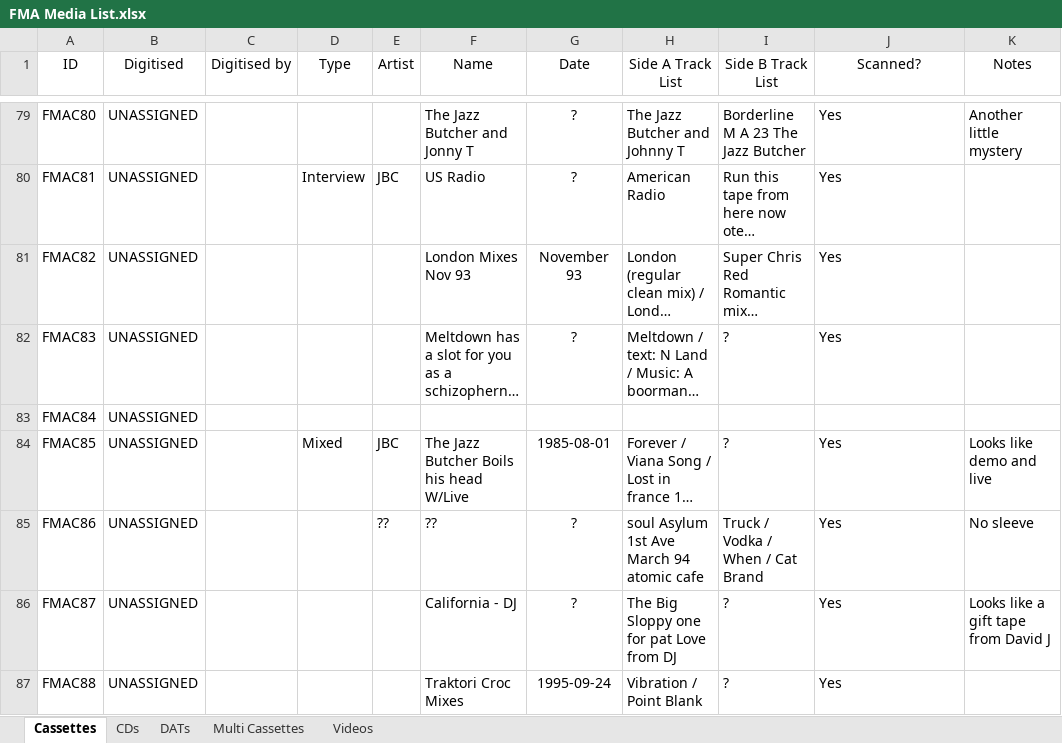
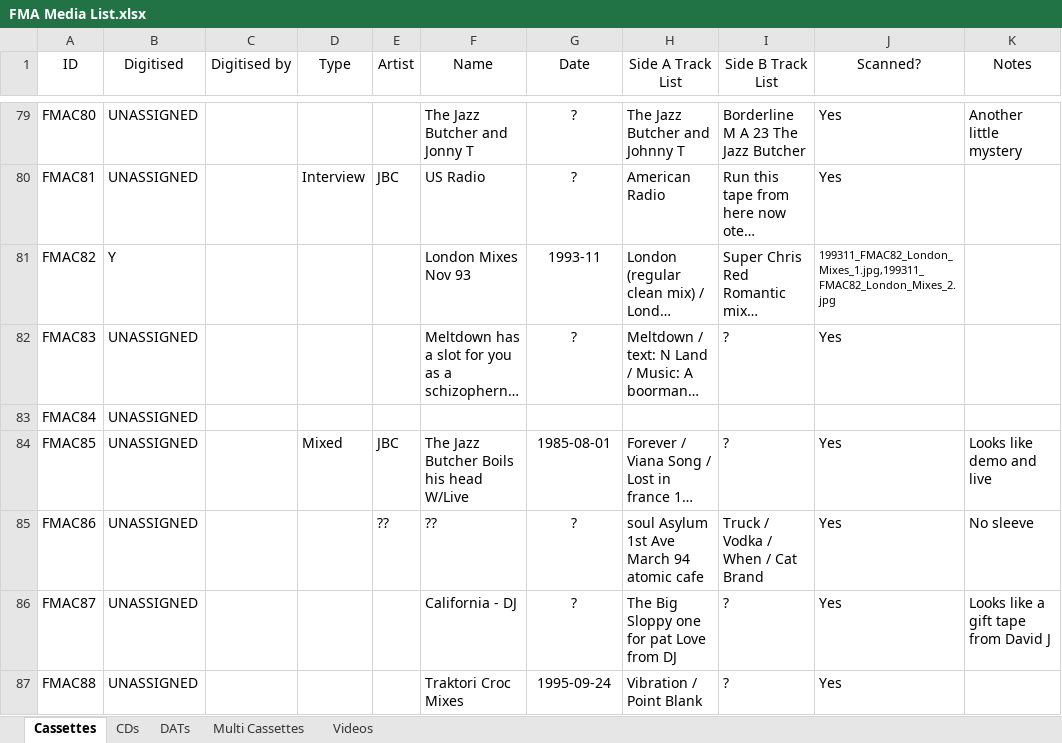
Before and after one commit to xpollen8/jazzbutcher.com, an Excel workbook: v2/public/data/FMA Media List.xlsx, sheet Cassettes, drawn as a sheet; only a part is shown, gaps mark what is left out; long unchanged cells end in …; values as stored, in another font and other column widths than the file's, no borders; the diff names each change by its address in the sheet, - before the commit and + after, or states it on an @@ line.

Commit message:
dw: FMAC82

```diff
--- a/v2/public/data/FMA Media List.xlsx (sheet Cassettes)
+++ b/v2/public/data/FMA Media List.xlsx (sheet Cassettes)
-B81 (Digitised): UNASSIGNED
+B81 (Digitised): Y
-G81 (Date): November 93
+G81 (Date): 1993-11
-J81 (Scanned?): Yes
+J81 (Scanned?): 199311_FMAC82_London_Mixes_1.jpg,199311_FMAC82_London_Mixes_2.jpg
@@ J81 text size: smaller @@
```
